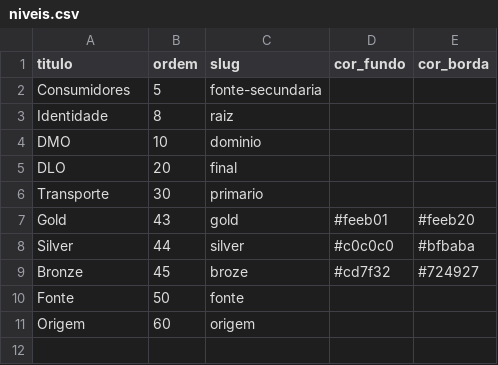
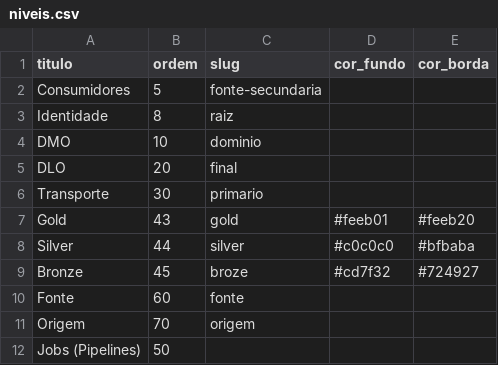
Before and after one commit to experienceitlit-netizen/mocks, a CSV file: mapa-dados-atacado/niveis.csv, drawn as a sheet.

```diff
--- a/mapa-dados-atacado/niveis.csv
+++ b/mapa-dados-atacado/niveis.csv
@@ -9,3 +9,4 @@ Silver;44;silver;#c0c0c0;#bfbaba
 Bronze;45;broze;#cd7f32;#724927
-Fonte;50;fonte;;
-Origem;60;origem;;
+Fonte;60;fonte;;
+Origem;70;origem;;
+Jobs (Pipelines);50;;;
```
Also changed, not shown: mapa-dados-atacado/catalogo.csv, 1 other file.
